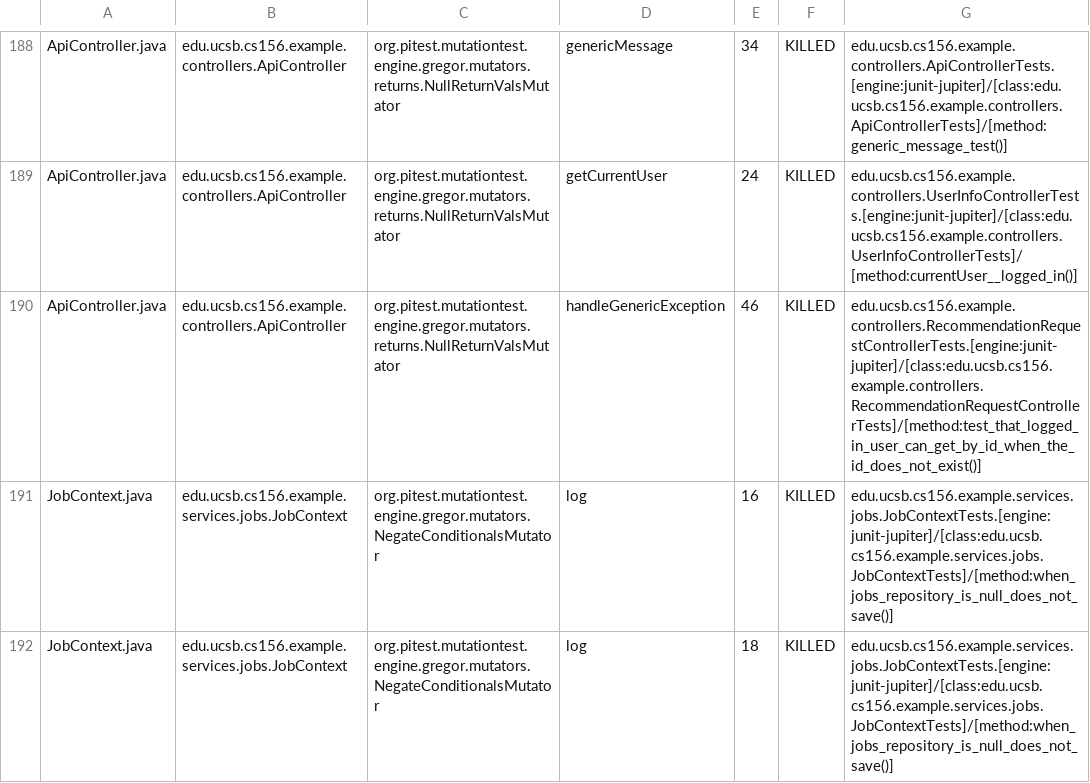
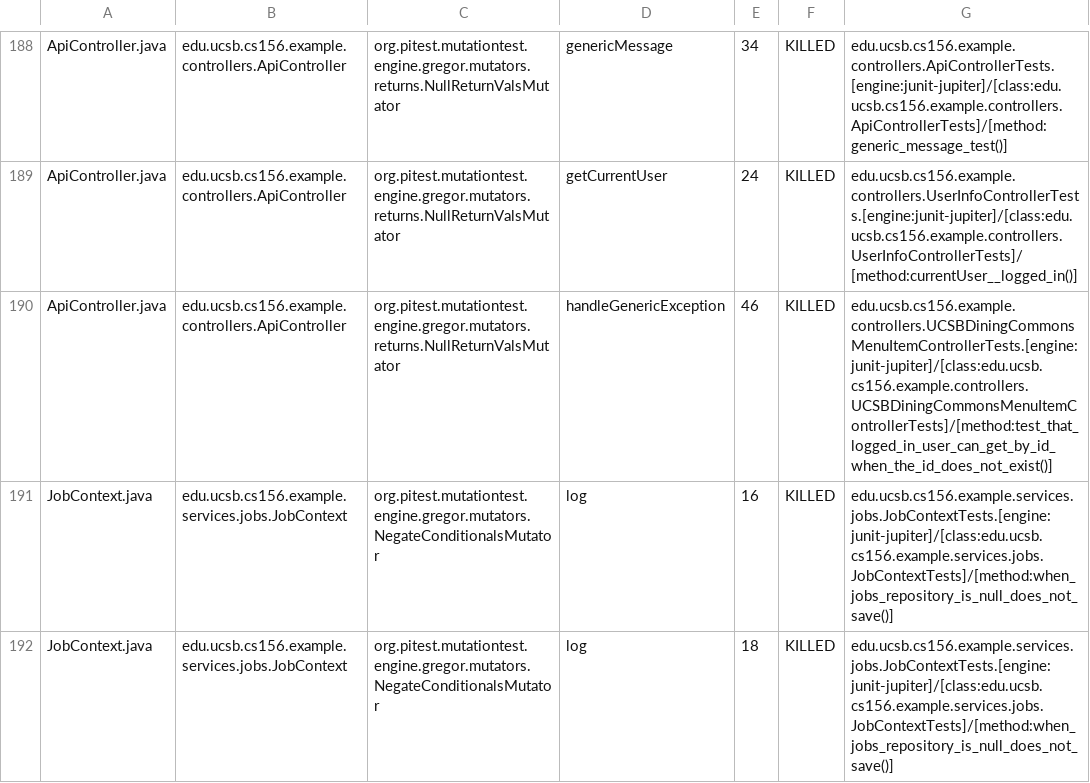
Before and after one commit to ucsb-cs156-f26/team02-f26-05, a CSV file: pitest/mutations.csv, drawn as a sheet; only a part is shown, gaps mark what is left out.

Commit message:
Deploying to gh-pages from @ ucsb-cs156-f26/team02-f26-05@c18a10836dc76a36e4fe85be26b80cb783d00342 🚀

```diff
--- a/pitest/mutations.csv
+++ b/pitest/mutations.csv
@@ -189,3 +189,3 @@ ApiController.java,edu.ucsb.cs156.example.controllers.ApiController,org.pitest.m
 ApiController.java,edu.ucsb.cs156.example.controllers.ApiController,org.pitest.mutationtest.engine.gregor.mutators.returns.NullReturnValsMutator,getCurrentUser,24,KILLED,edu.ucsb.cs156.example.controllers.UserInfoControllerTests.[engine:junit-jupiter]/[class:edu.ucsb.cs156.example.controllers.UserInfoControllerTests]/[method:currentUser__logged_in()]
-ApiController.java,edu.ucsb.cs156.example.controllers.ApiController,org.pitest.mutationtest.engine.gregor.mutators.returns.NullReturnValsMutator,handleGenericException,46,KILLED,edu.ucsb.cs156.example.controllers.RecommendationRequestControllerTests.[engine:junit-jupiter]/[class:edu.ucsb.cs156.example.controllers.RecommendationRequestControllerTests]/[method:test_that_logged_in_user_can_get_by_id_when_the_id_does_not_exist()]
+ApiController.java,edu.ucsb.cs156.example.controllers.ApiController,org.pitest.mutationtest.engine.gregor.mutators.returns.NullReturnValsMutator,handleGenericException,46,KILLED,edu.ucsb.cs156.example.controllers.UCSBDiningCommonsMenuItemControllerTests.[engine:junit-jupiter]/[class:edu.ucsb.cs156.example.controllers.UCSBDiningCommonsMenuItemControllerTests]/[method:test_that_logged_in_user_can_get_by_id_when_the_id_does_not_exist()]
 JobContext.java,edu.ucsb.cs156.example.services.jobs.JobContext,org.pitest.mutationtest.engine.gregor.mutators.NegateConditionalsMutator,log,16,KILLED,edu.ucsb.cs156.example.services.jobs.JobContextTests.[engine:junit-jupiter]/[class:edu.ucsb.cs156.example.services.jobs.JobContextTests]/[method:when_jobs_repository_is_null_does_not_save()]
```
Also changed, not shown: 22 other files.
